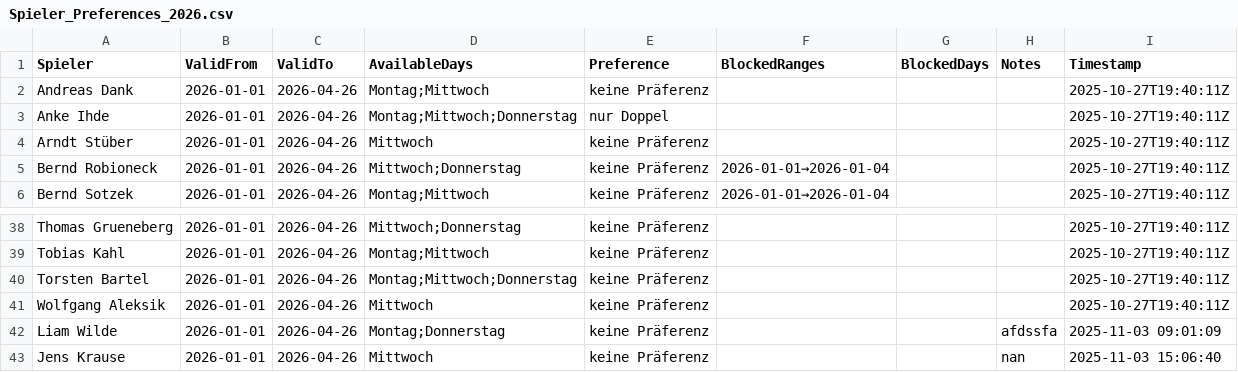
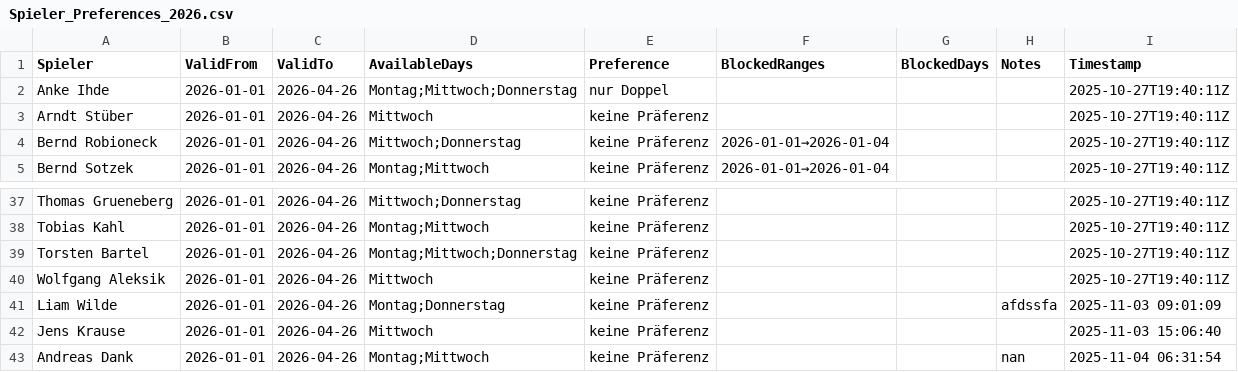
Before and after one commit to liamw8lde/Winter-2024_2025-Training-PLan, a CSV file: Spieler_Preferences_2026.csv, drawn as a sheet; only a part is shown, gaps mark what is left out.

Commit message:
Update Präferenzen für Andreas Dank

```diff
--- a/Spieler_Preferences_2026.csv
+++ b/Spieler_Preferences_2026.csv
@@ -1,3 +1,2 @@
 Spieler,ValidFrom,ValidTo,AvailableDays,Preference,BlockedRanges,BlockedDays,Notes,Timestamp
-Andreas Dank,2026-01-01,2026-04-26,Montag;Mittwoch,keine Präferenz,,,,2025-10-27T19:40:11Z
 Anke Ihde,2026-01-01,2026-04-26,Montag;Mittwoch;Donnerstag,nur Doppel,,,,2025-10-27T19:40:11Z
@@ -42,2 +41,3 @@ Wolfgang Aleksik,2026-01-01,2026-04-26,Mittwoch,keine Präferenz,,,,2025-10-27T1
 Liam Wilde,2026-01-01,2026-04-26,Montag;Donnerstag,keine Präferenz,,,afdssfa,2025-11-03 09:01:09
-Jens Krause,2026-01-01,2026-04-26,Mittwoch,keine Präferenz,,,nan,2025-11-03 15:06:40
+Jens Krause,2026-01-01,2026-04-26,Mittwoch,keine Präferenz,,,,2025-11-03 15:06:40
+Andreas Dank,2026-01-01,2026-04-26,Montag;Mittwoch,keine Präferenz,,,nan,2025-11-04 06:31:54
```
